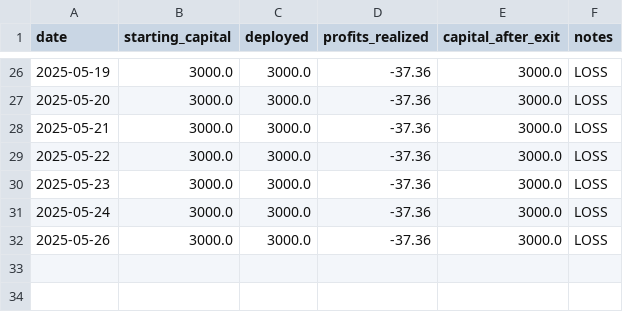
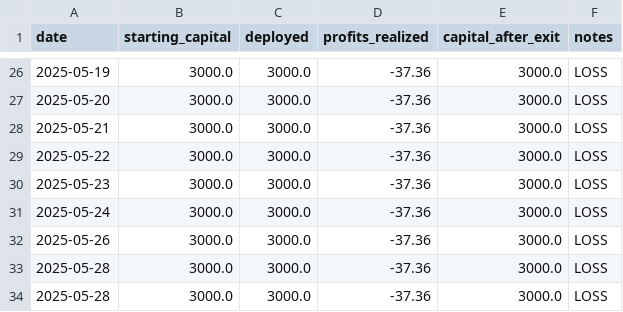
Before and after one commit to naveenstar3/Dhanbot_Trading, a CSV file: dhan_autotrader/growth_log.csv, drawn as a sheet; only a part is shown, gaps mark what is left out.

```diff
--- a/dhan_autotrader/growth_log.csv
+++ b/dhan_autotrader/growth_log.csv
@@ -32 +32,3 @@ date,starting_capital,deployed,profits_realized,capital_after_exit,notes
 2025-05-26,3000.0,3000.0,-37.36,3000.0,LOSS
+2025-05-28,3000.0,3000.0,-37.36,3000.0,LOSS
+2025-05-28,3000.0,3000.0,-37.36,3000.0,LOSS
```
Also changed, not shown: dhan_autotrader/bot_execution_log.csv, dhan_autotrader/filter_summary_log.csv, 8 other files.
